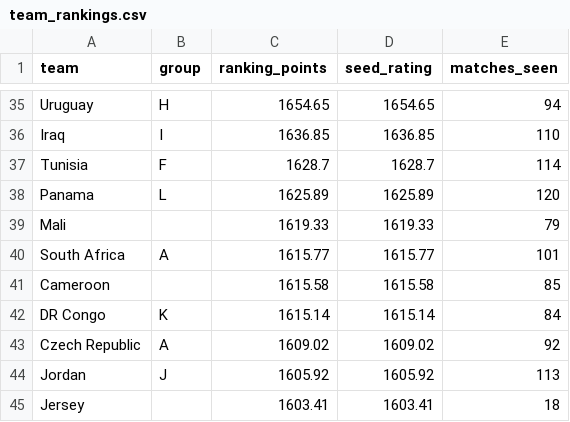
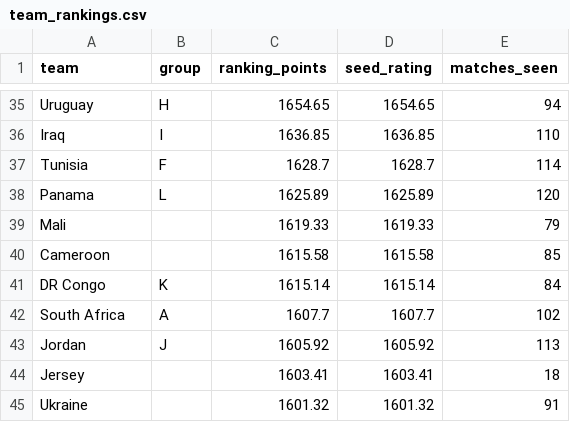
Before and after one commit to redyseptyanto/worldcup-prediction, a CSV file: data/raw/rankings/team_rankings.csv, drawn as a sheet; only a part is shown, gaps mark what is left out; the shorter side is filled out with more unchanged rows; removed rows and columns are numbered as before the commit, all else as after; the diff covers the shown part only; the diff names each change by its address in the sheet, - before the commit and + after, or states it on an @@ line.

```diff
--- a/data/raw/rankings/team_rankings.csv
+++ b/data/raw/rankings/team_rankings.csv
-row 40: South Africa | A | 1615.77 | 1615.77 | 101
-row 43: Czech Republic | A | 1609.02 | 1609.02 | 92
+row 42: South Africa | A | 1607.7 | 1607.7 | 102
```
Also changed, not shown: 5 added rows, 4 removed rows and 36 edited cells elsewhere in this file, data/raw/matches/historical_matches.csv, 12 other files.
